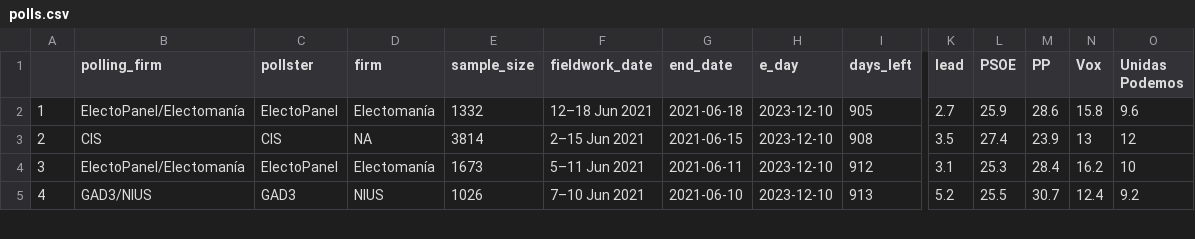
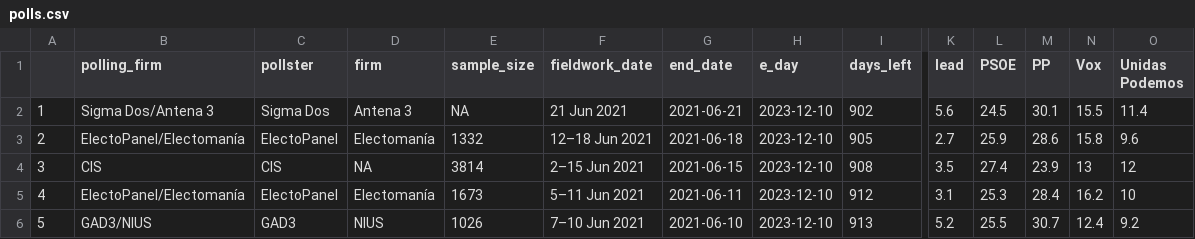
Before and after one commit to endikasatu/promedio_encuestas_esp, a CSV file: data/polls.csv, drawn as a sheet; only a part is shown, gaps mark what is left out; addresses are those after the commit; rows hold the shown columns only; the diff names each change by its address in the sheet, - before the commit and + after, or states it on an @@ line.

```diff
--- a/data/polls.csv
+++ b/data/polls.csv
+row 2: 1 | Sigma Dos/Antena 3 | Sigma Dos | Antena 3 | NA | 21 Jun 2021 | 2021-06-21 | 2023-12-10 | 902 | 5.6 | 24.5 | 30.1 | 15.5 | 11.4
@@ column A renumbered from row 3 down @@
```
Also changed, not shown: data/pde_plus_polls.csv, 1 other file.
